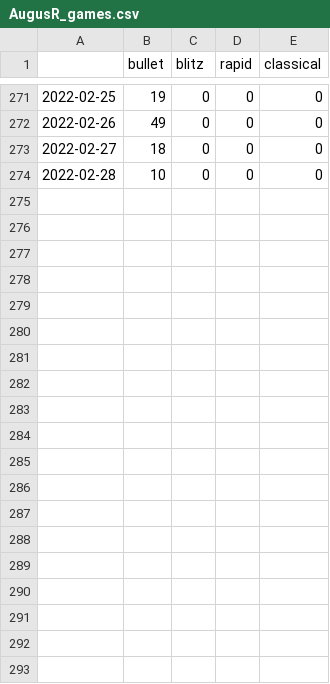
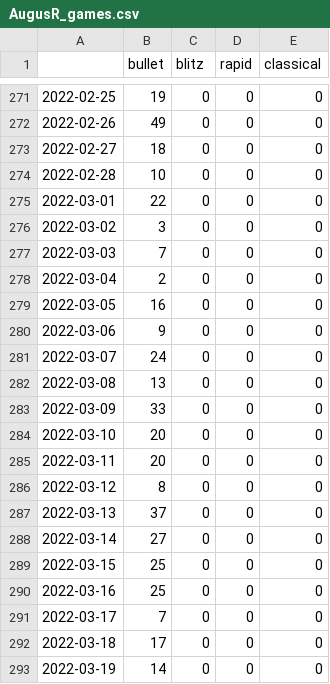
Before and after one commit to rvalla/chessevolution, a CSV file: data/AugusR_games.csv, drawn as a sheet; only a part is shown, gaps mark what is left out; the diff covers the shown part only.

```diff
--- a/data/AugusR_games.csv
+++ b/data/AugusR_games.csv
@@ -274 +274,20 @@
 2022-02-28,10,0,0,0
+2022-03-01,22,0,0,0
+2022-03-02,3,0,0,0
+2022-03-03,7,0,0,0
+2022-03-04,2,0,0,0
+2022-03-05,16,0,0,0
+2022-03-06,9,0,0,0
+2022-03-07,24,0,0,0
+2022-03-08,13,0,0,0
+2022-03-09,33,0,0,0
+2022-03-10,20,0,0,0
+2022-03-11,20,0,0,0
+2022-03-12,8,0,0,0
+2022-03-13,37,0,0,0
+2022-03-14,27,0,0,0
+2022-03-15,25,0,0,0
+2022-03-16,25,0,0,0
+2022-03-17,7,0,0,0
+2022-03-18,17,0,0,0
+2022-03-19,14,0,0,0
```
Also changed, not shown: 12 added rows elsewhere in this file, data/AugusR_ratings_evolution.csv, data/rvalla_games.csv, 13 other files.
